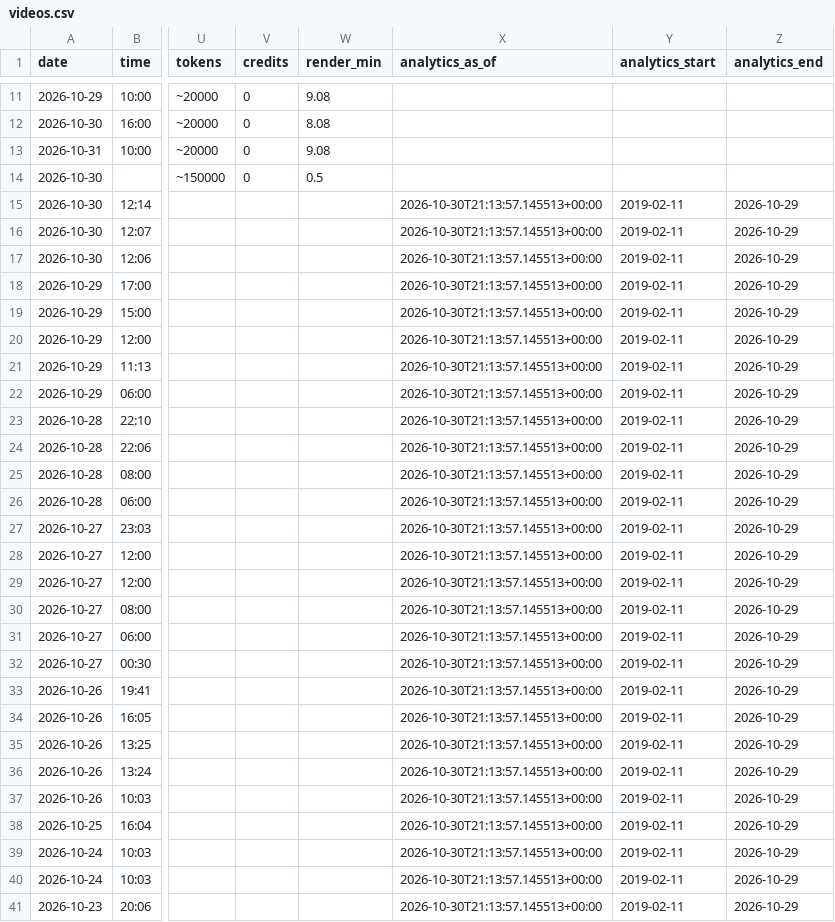
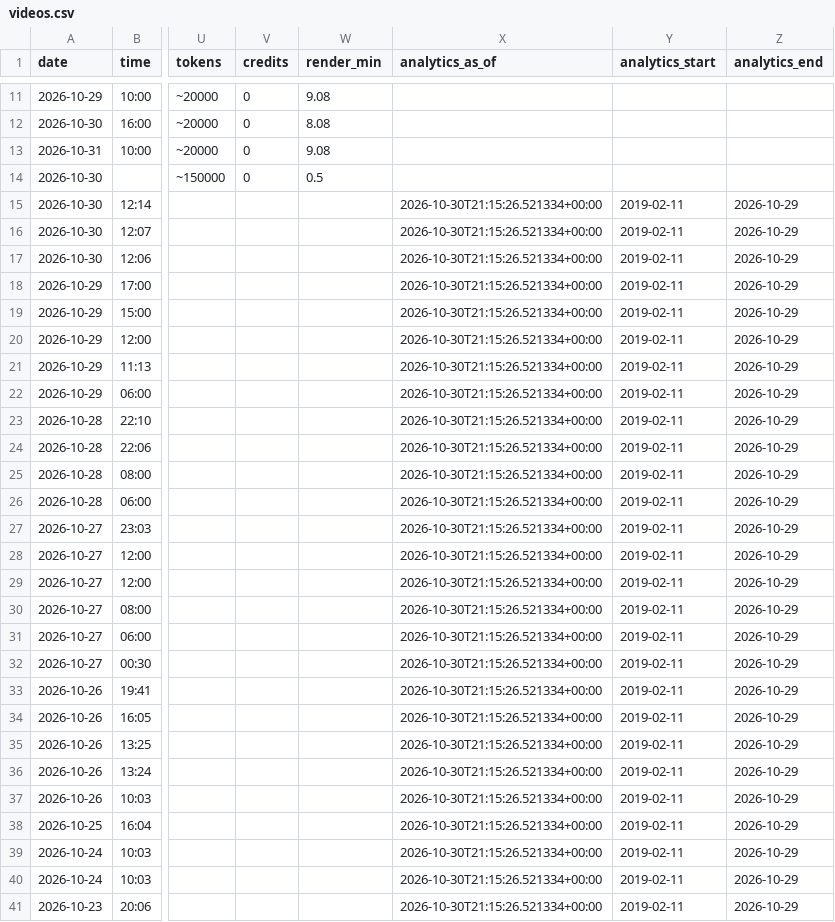
Before and after one commit to osminoog09-star/Shorts, a CSV file: reports/videos.csv, drawn as a sheet; only a part is shown, gaps mark what is left out; the diff covers the shown part only; the diff names each change by its address in the sheet, - before the commit and + after, or states it on an @@ line.

```diff
--- a/reports/videos.csv
+++ b/reports/videos.csv
-X15:X41 (analytics_as_of): 2026-10-30T21:13:57.145513+00:00
+X15:X41 (analytics_as_of): 2026-10-30T21:15:26.521334+00:00
```
Also changed, not shown: 11 edited cells elsewhere in this file, 5 other files.
